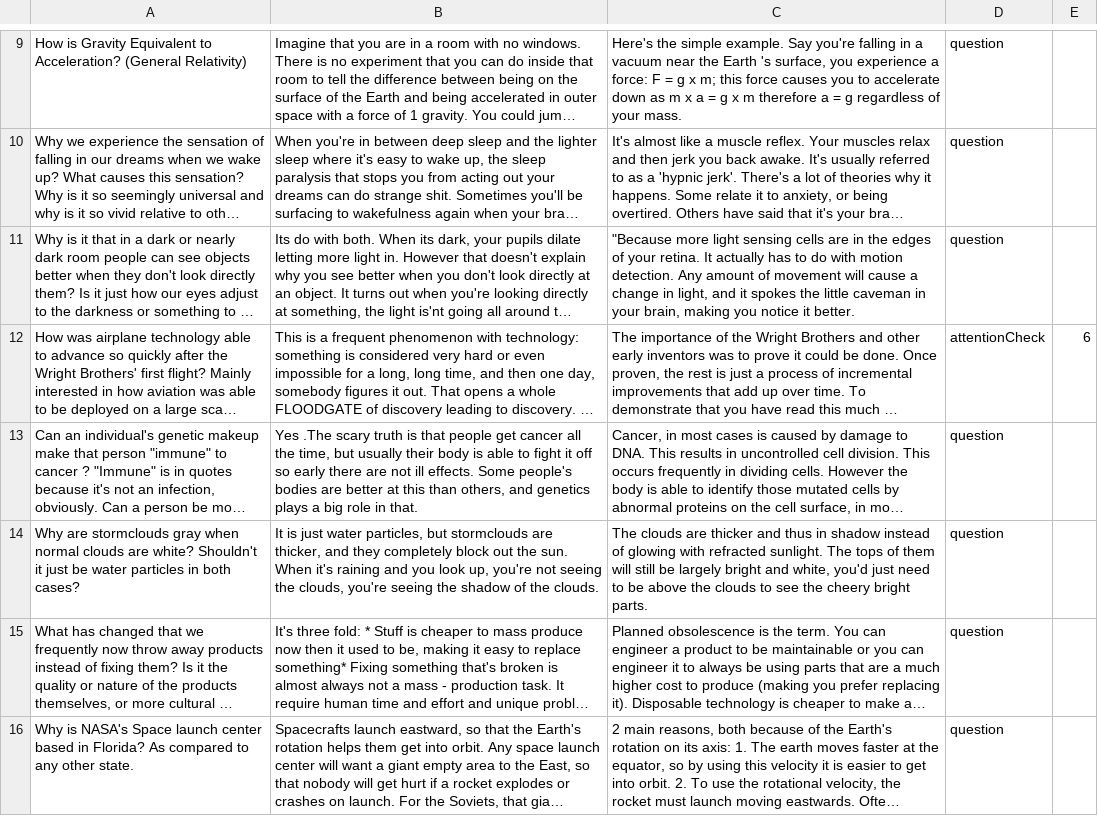
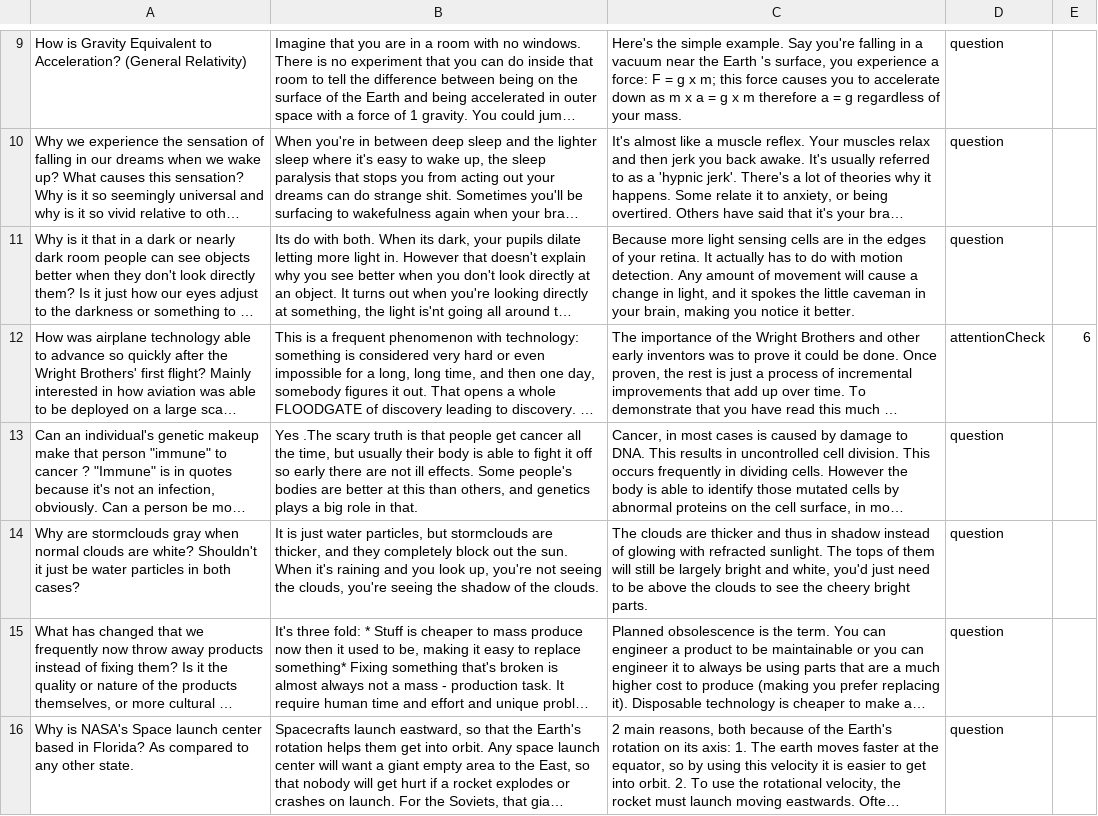
Before and after one commit to tuhina2313/cognitive-load-likert, a CSV file: data/batch1.csv, drawn as a sheet; only a part is shown, gaps mark what is left out; long unchanged cells end in …; the diff names each change by its address in the sheet, - before the commit and + after, or states it on an @@ line.

Commit message:
Update batch1.csv

```diff
--- a/data/batch1.csv
+++ b/data/batch1.csv
-C11: "Because more light…
+C11: Because more light…
```
